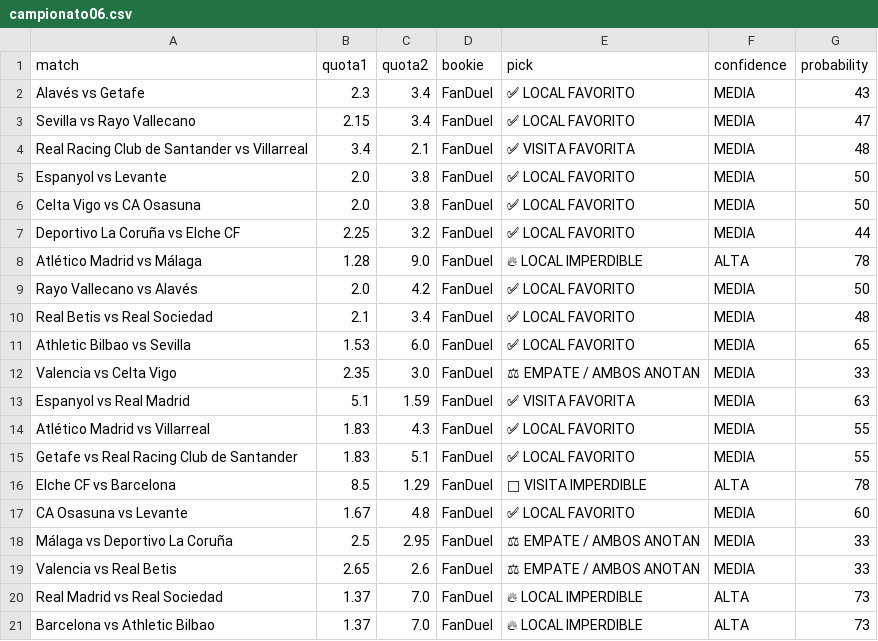
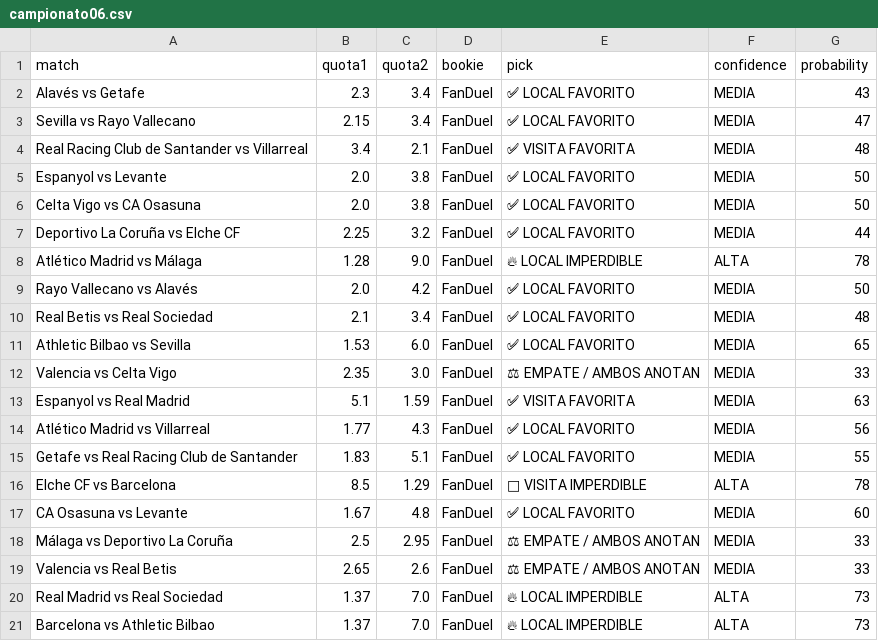
Before and after one commit to bernardinojosse/ia-deportiva-pro, a CSV file: campionati/campionato06.csv, drawn as a sheet; the diff names each change by its address in the sheet, - before the commit and + after, or states it on an @@ line.

Commit message:
Update cuotas Mon Aug  3 17:02:59 UTC 2026

```diff
--- a/campionati/campionato06.csv
+++ b/campionati/campionato06.csv
-B14 (quota1): 1.83
+B14 (quota1): 1.77
-G14 (probability): 55
+G14 (probability): 56
```
